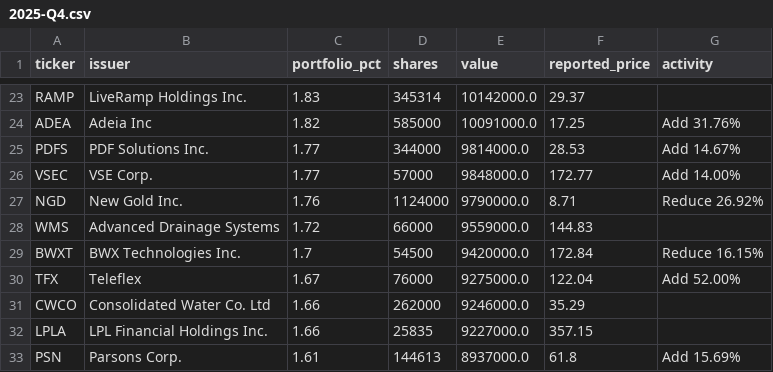
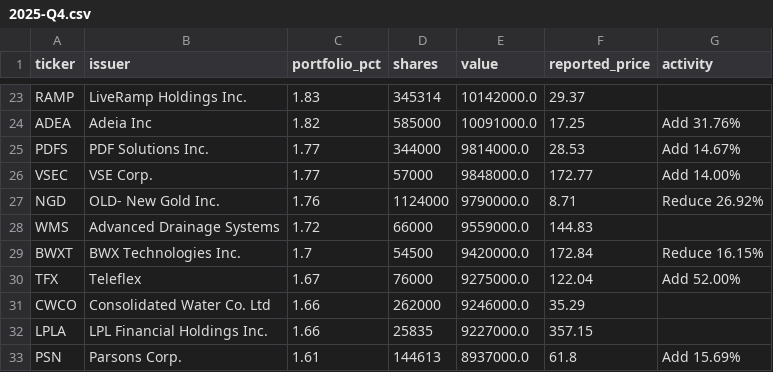
Before and after one commit to Kenneth-Top/13F-Holdings-Analyzer, a CSV file: data/holdings/MVALX/2025-Q4.csv, drawn as a sheet; only a part is shown, gaps mark what is left out.

```diff
--- a/data/holdings/MVALX/2025-Q4.csv
+++ b/data/holdings/MVALX/2025-Q4.csv
@@ -26,3 +26,3 @@ PDFS,PDF Solutions Inc.,1.77,344000,9814000.0,28.53,Add 14.67%
 VSEC,VSE Corp.,1.77,57000,9848000.0,172.77,Add 14.00%
-NGD,New Gold Inc.,1.76,1124000,9790000.0,8.71,Reduce 26.92%
+NGD,OLD- New Gold Inc.,1.76,1124000,9790000.0,8.71,Reduce 26.92%
 WMS,Advanced Drainage Systems,1.72,66000,9559000.0,144.83,
```
